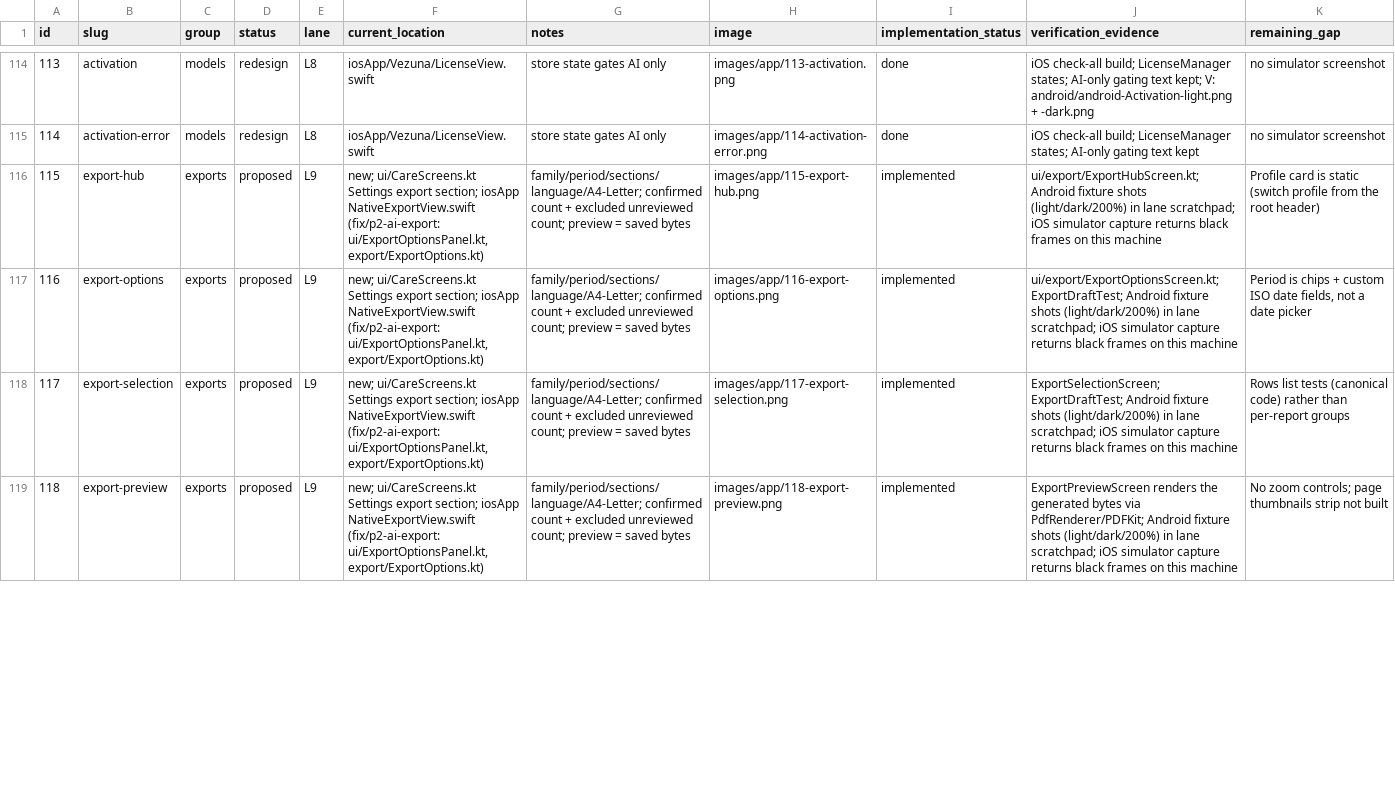
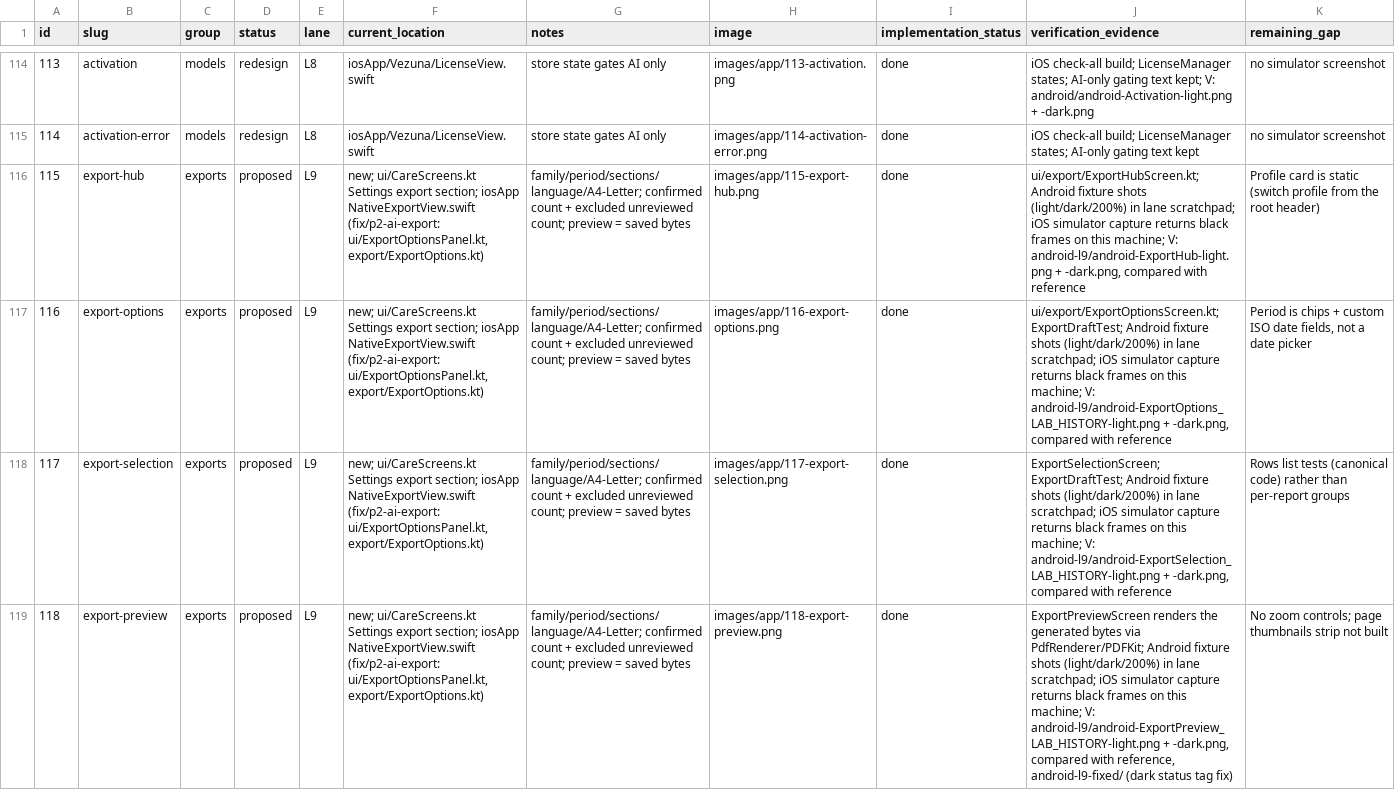
Before and after one commit to bloodf/vezuna, a CSV file: docs/redesign/ledger.csv, drawn as a sheet; only a part is shown, gaps mark what is left out; the diff covers the shown part only; the diff names each change by its address in the sheet, - before the commit and + after, or states it on an @@ line.

Commit message:
docs(redesign): L9 export verification in ledger and coverage report
Refs #121 #95

```diff
--- a/docs/redesign/ledger.csv
+++ b/docs/redesign/ledger.csv
-I116:I119 (implementation_status): implemented
+I116:I119 (implementation_status): done
-J116 (verification_evidence): …on this machine
+J116 (verification_evidence): …on this machine; V: android-l9/android-ExportHub-light.png + -dark.png, compared with reference
-J117 (verification_evidence): …on this machine
+J117 (verification_evidence): …on this machine; V: android-l9/android-ExportOptions_LAB_HISTORY-light.png + -dark.png, compared with reference
-J118 (verification_evidence): …on this machine
+J118 (verification_evidence): …on this machine; V: android-l9/android-ExportSelection_LAB_HISTORY-light.png + -dark.png, compared with reference
-J119 (verification_evidence): …on this machine
+J119 (verification_evidence): …on this machine; V: android-l9/android-ExportPreview_LAB_HISTORY-light.png + -dark.png, compared with reference, android-l9-fixed/ (dark status tag fix)
```
Also changed, not shown: 28 edited cells elsewhere in this file, 1 other file.
